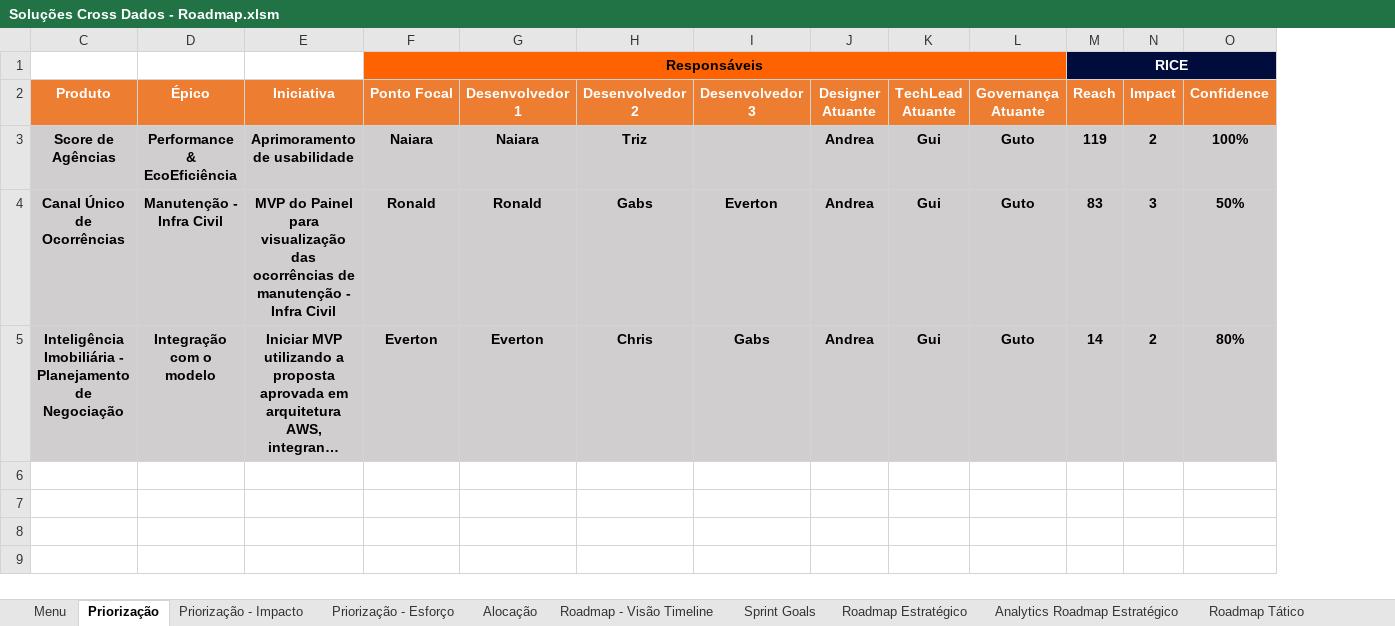
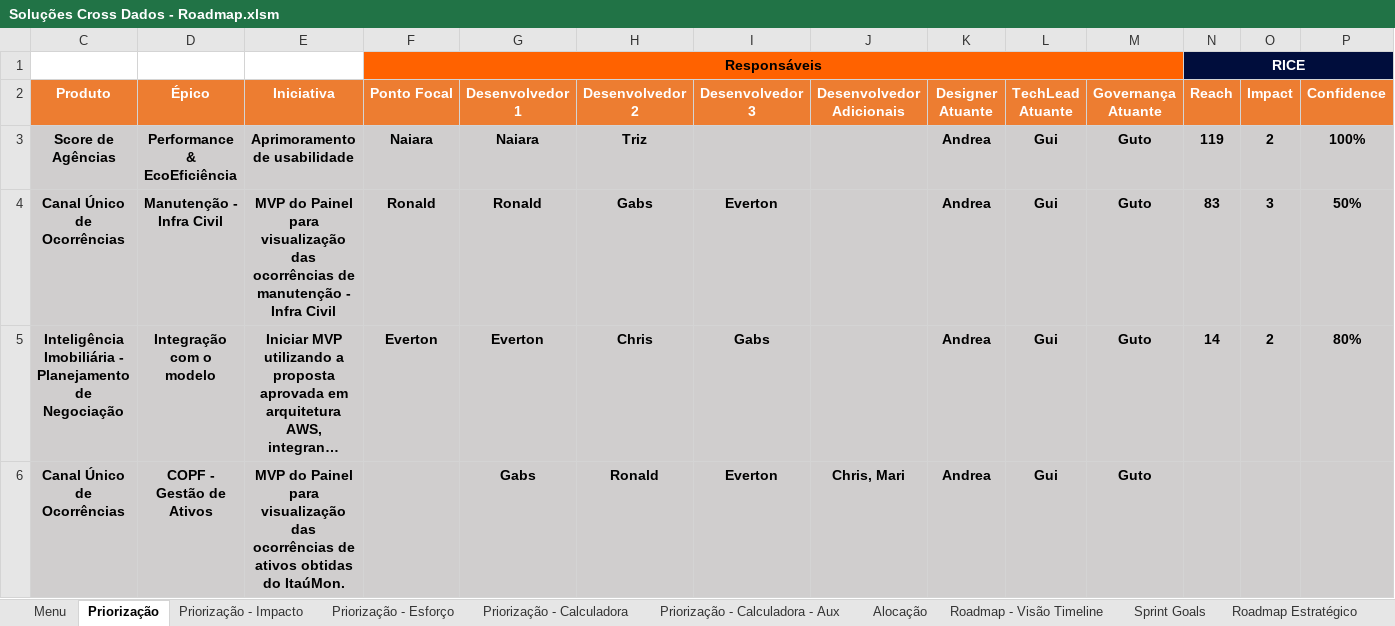
Before and after one commit to emersonrafaels/excel-backlog-planning-roadmap, an Excel workbook: Soluções Cross Dados - Roadmap.xlsm, sheet Priorização, drawn as a sheet; only a part is shown; long unchanged cells end in …; values as stored, in another font and other column widths than the file's, no borders; table styles not drawn; rows hold the shown columns only; the diff names each change by its address in the sheet, - before the commit and + after, or states it on an @@ line.

```diff
--- a/Soluções Cross Dados - Roadmap.xlsm (sheet Priorização)
+++ b/Soluções Cross Dados - Roadmap.xlsm (sheet Priorização)
+sheet tab: Priorização - Calculadora
+sheet tab: Priorização - Calculadora - Aux
+column J (Desenvolvedor Adicionais), empty
+row 6: Canal Único de Ocorrências | COPF - Gestão de Ativos | MVP do Painel para visualização das ocorrências de ativos obtidas do ItaúMon. |  | Gabs | Ronald | Everton | Chris, Mari | Andrea | Gui | Guto
```
Also changed, not shown: sheet Alocação.
